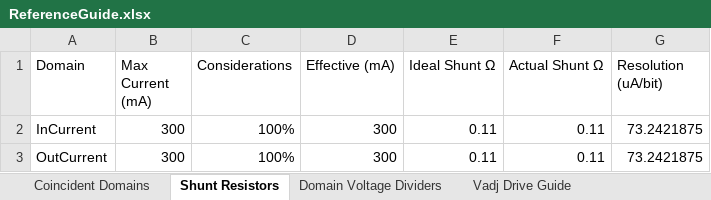
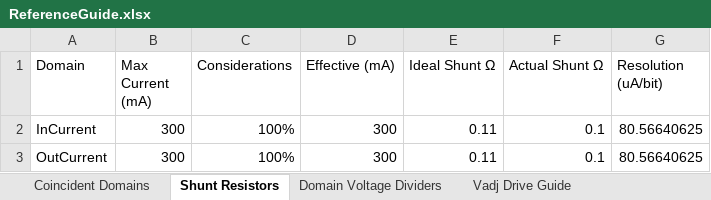
Before and after one commit to drmoorevt/PRIME, an Excel workbook: Hardware/LAB-ASDM300F/docs/ReferenceGuide.xlsx, sheet Shunt Resistors, drawn as a sheet; values as stored, in another font and other column widths than the file's, no borders; the diff names each change by its address in the sheet, - before the commit and + after, or states it on an @@ line.

Commit message:
1) Adding the LTSpice model for the new PPS330D 2) Updating shunt resistor in the ReferenceGuide.xlsx to show the actual resistor specified in the BOM

```diff
--- a/Hardware/LAB-ASDM300F/docs/ReferenceGuide.xlsx (sheet Shunt Resistors)
+++ b/Hardware/LAB-ASDM300F/docs/ReferenceGuide.xlsx (sheet Shunt Resistors)
-F2:F3 (Actual Shunt Ω): 0.11
+F2:F3 (Actual Shunt Ω): 0.1
-G2:G3 (Resolution (uA/bit)): 73.2421875
+G2:G3 (Resolution (uA/bit)): 80.56640625
```
Also changed, not shown: 1 other file.
